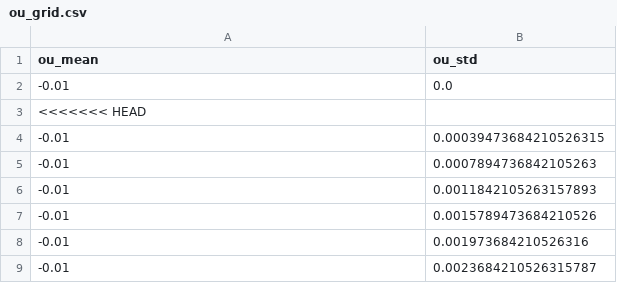
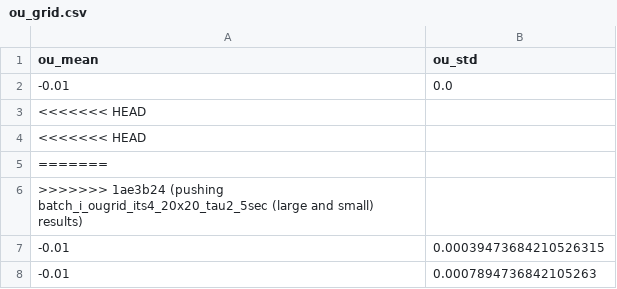
Before and after one commit to smcelroy97/A1, a CSV file: exp_configs/batch_i_ougrid_its4_20x20_tau_2_5sec/ou_grid.csv, drawn as a sheet; only a part is shown; the shorter side is filled out with more unchanged rows; the diff covers the shown part only.

```diff
--- a/exp_configs/batch_i_ougrid_its4_20x20_tau_2_5sec/ou_grid.csv
+++ b/exp_configs/batch_i_ougrid_its4_20x20_tau_2_5sec/ou_grid.csv
@@ -3,2 +3,5 @@ ou_mean,ou_std
 <<<<<<< HEAD
+<<<<<<< HEAD
+=======
+>>>>>>> 1ae3b24 (pushing batch_i_ougrid_its4_20x20_tau2_5sec (large and small) results)
 -0.01,0.00039473684210526315
```
Also changed, not shown: 23 added rows elsewhere in this file, 1 other file.
